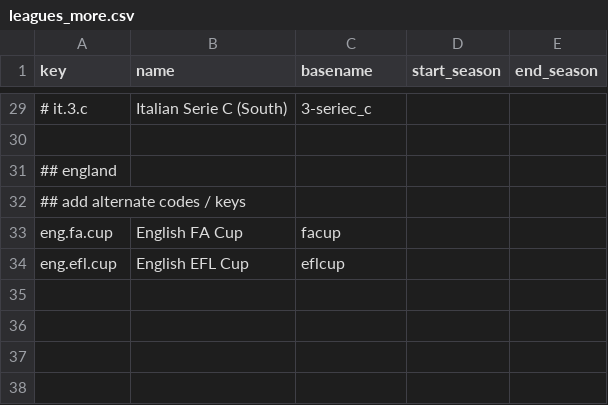
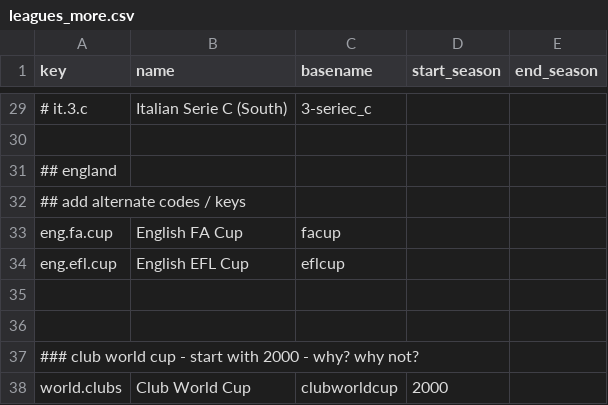
Before and after one commit to sportdb/sport.db, a CSV file: timezones/config/leagues_more.csv, drawn as a sheet; only a part is shown, gaps mark what is left out; the diff names each change by its address in the sheet, - before the commit and + after, or states it on an @@ line.

```diff
--- a/timezones/config/leagues_more.csv
+++ b/timezones/config/leagues_more.csv
+row 35: (empty)
+row 36: (empty)
+row 37: ### club world cup - start with 2000 - why? why not?
+row 38: world.clubs | Club World Cup | clubworldcup | 2000
```
Also changed, not shown: timezones/config/timezones_world.csv, 3 other files.
